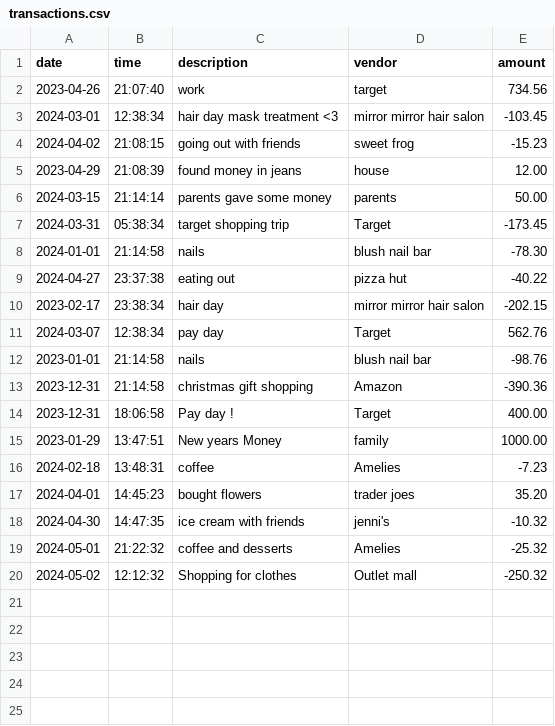
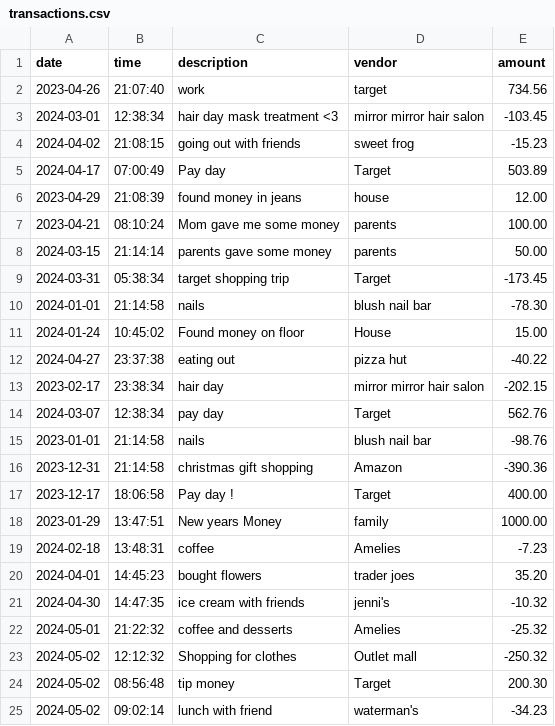
Before and after one commit to twentyfive21/accounting-ledger, a CSV file: accounting-ledger/transactions.csv, drawn as a sheet.

Commit message:
final testing for dates noticed issue for single dates parse in line only not outside

```diff
--- a/accounting-ledger/transactions.csv
+++ b/accounting-ledger/transactions.csv
@@ -4,3 +4,5 @@ date|time|description|vendor|amount
 2024-04-02|21:08:15|going out with friends|sweet frog|-15.23
+2024-04-17|07:00:49|Pay day|Target|503.89
 2023-04-29|21:08:39|found money in jeans|house|12.00
+2023-04-21|08:10:24|Mom gave me some money|parents|100.00
 2024-03-15|21:14:14|parents gave some money|parents|50.00
@@ -8,2 +10,3 @@ date|time|description|vendor|amount
 2024-01-01|21:14:58|nails|blush nail bar|-78.30
+2024-01-24|10:45:02|Found money on floor|House|15.00
 2024-04-27|23:37:38|eating out|pizza hut|-40.22
@@ -13,3 +16,3 @@ date|time|description|vendor|amount
 2023-12-31|21:14:58|christmas gift shopping|Amazon|-390.36
-2023-12-31|18:06:58|Pay day !|Target|400.00
+2023-12-17|18:06:58|Pay day !|Target|400.00
 2023-01-29|13:47:51|New years Money|family|1000.00
@@ -20 +23,3 @@ date|time|description|vendor|amount
 2024-05-02|12:12:32|Shopping for clothes|Outlet mall|-250.32
+2024-05-02|08:56:48|tip money|Target|200.30
+2024-05-02|09:02:14|lunch with friend|waterman's|-34.23
```
Also changed, not shown: 2 other files.
